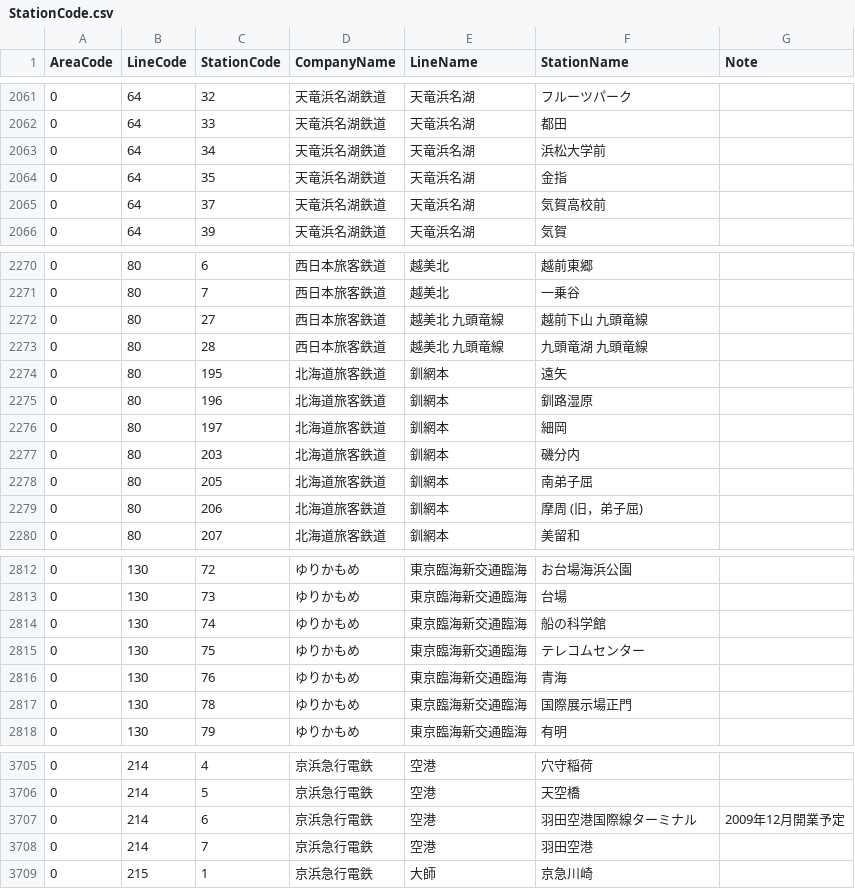
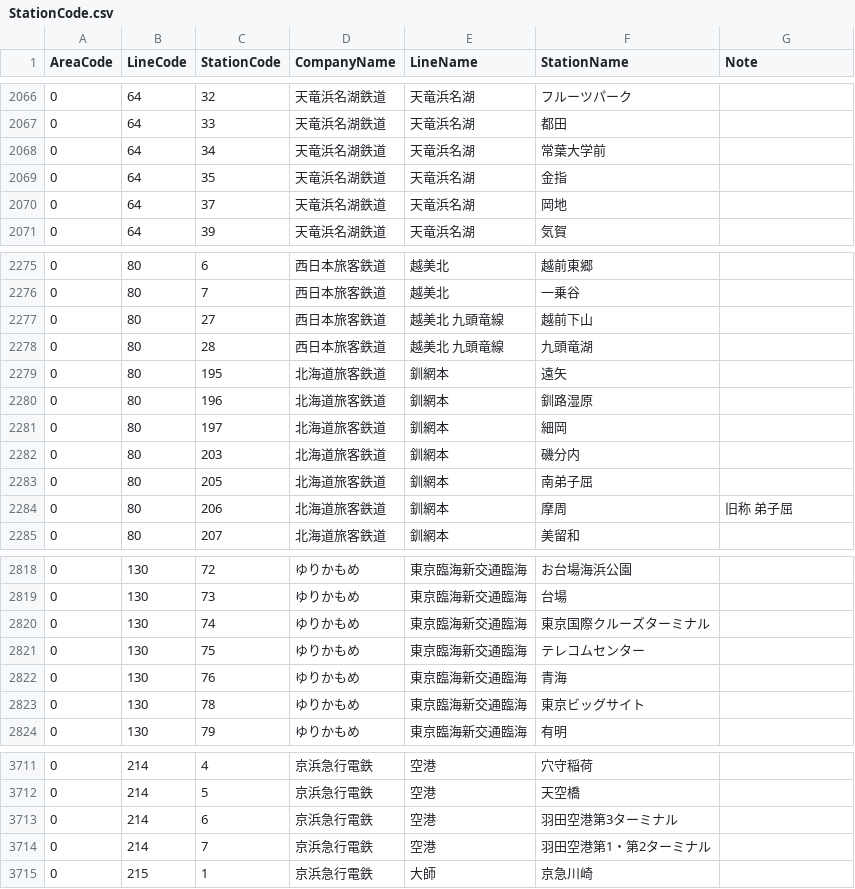
Before and after one commit to kuwayamamasayuki/ICCardManager, a CSV file: ICCardManager/src/ICCardManager/Resources/StationCode.csv, drawn as a sheet; only a part is shown, gaps mark what is left out; the diff covers the shown part only.

```diff
--- a/ICCardManager/src/ICCardManager/Resources/StationCode.csv
+++ b/ICCardManager/src/ICCardManager/Resources/StationCode.csv
@@ -2062,5 +2067,5 @@ AreaCode,LineCode,StationCode,CompanyName,LineName,StationName,Note
 0,64,33,天竜浜名湖鉄道,天竜浜名湖,都田,
-0,64,34,天竜浜名湖鉄道,天竜浜名湖,浜松大学前,
+0,64,34,天竜浜名湖鉄道,天竜浜名湖,常葉大学前,
 0,64,35,天竜浜名湖鉄道,天竜浜名湖,金指,
-0,64,37,天竜浜名湖鉄道,天竜浜名湖,気賀高校前,
+0,64,37,天竜浜名湖鉄道,天竜浜名湖,岡地,
 0,64,39,天竜浜名湖鉄道,天竜浜名湖,気賀,
@@ -2271,4 +2276,4 @@ AreaCode,LineCode,StationCode,CompanyName,LineName,StationName,Note
 0,80,7,西日本旅客鉄道,越美北,一乗谷,
-0,80,27,西日本旅客鉄道,越美北　九頭竜線,越前下山　　九頭竜線,
-0,80,28,西日本旅客鉄道,越美北　九頭竜線,九頭竜湖　九頭竜線,
+0,80,27,西日本旅客鉄道,越美北　九頭竜線,越前下山,
+0,80,28,西日本旅客鉄道,越美北　九頭竜線,九頭竜湖,
 0,80,195,北海道旅客鉄道,釧網本,遠矢,
@@ -2278,3 +2283,3 @@ AreaCode,LineCode,StationCode,CompanyName,LineName,StationName,Note
 0,80,205,北海道旅客鉄道,釧網本,南弟子屈,
-0,80,206,北海道旅客鉄道,釧網本,摩周 (旧，弟子屈),
+0,80,206,北海道旅客鉄道,釧網本,摩周,旧称 弟子屈
 0,80,207,北海道旅客鉄道,釧網本,美留和,
@@ -2813,6 +2819,6 @@ AreaCode,LineCode,StationCode,CompanyName,LineName,StationName,Note
 0,130,73,ゆりかもめ,東京臨海新交通臨海,台場,
-0,130,74,ゆりかもめ,東京臨海新交通臨海,船の科学館,
+0,130,74,ゆりかもめ,東京臨海新交通臨海,東京国際クルーズターミナル,
 0,130,75,ゆりかもめ,東京臨海新交通臨海,テレコムセンター,
 0,130,76,ゆりかもめ,東京臨海新交通臨海,青海,
-0,130,78,ゆりかもめ,東京臨海新交通臨海,国際展示場正門,
+0,130,78,ゆりかもめ,東京臨海新交通臨海,東京ビッグサイト,
 0,130,79,ゆりかもめ,東京臨海新交通臨海,有明,
@@ -3706,4 +3712,4 @@ AreaCode,LineCode,StationCode,CompanyName,LineName,StationName,Note
 0,214,5,京浜急行電鉄,空港,天空橋,
-0,214,6,京浜急行電鉄,空港,羽田空港国際線ターミナル,2009年12月開業予定
-0,214,7,京浜急行電鉄,空港,羽田空港,
+0,214,6,京浜急行電鉄,空港,羽田空港第3ターミナル,
+0,214,7,京浜急行電鉄,空港,羽田空港第1・第2ターミナル,
 0,215,1,京浜急行電鉄,大師,京急川崎,
```
Also changed, not shown: 7 added rows, 1 removed row and 92 edited cells elsewhere in this file, ICCardManager/docs/線区駅順コード/StationCode.csv, 5 other files.
